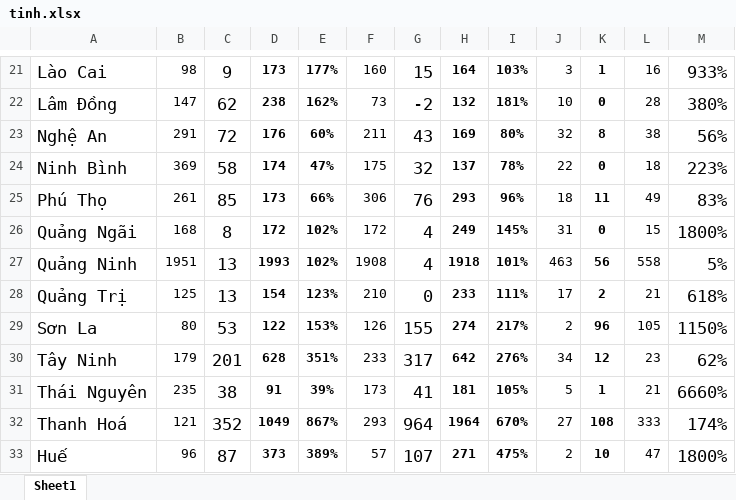
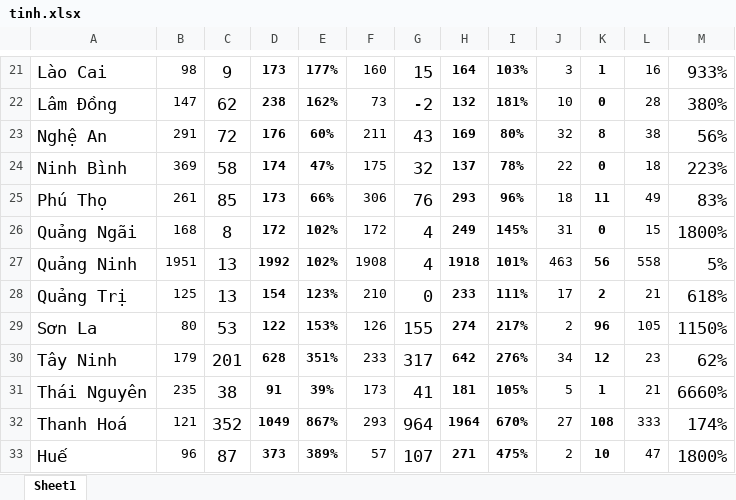
Before and after one commit to hienphamgit/thongkenhaplieu, an Excel workbook: tinh.xlsx, sheet Sheet1, drawn as a sheet; only a part is shown, gaps mark what is left out; values as stored, in another font and other column widths than the file's, no borders; the diff names each change by its address in the sheet, - before the commit and + after, or states it on an @@ line.

Commit message:
update lại tinh.xlsx

```diff
--- a/tinh.xlsx (sheet Sheet1)
+++ b/tinh.xlsx (sheet Sheet1)
-D27: 1993
+D27: 1992
```
